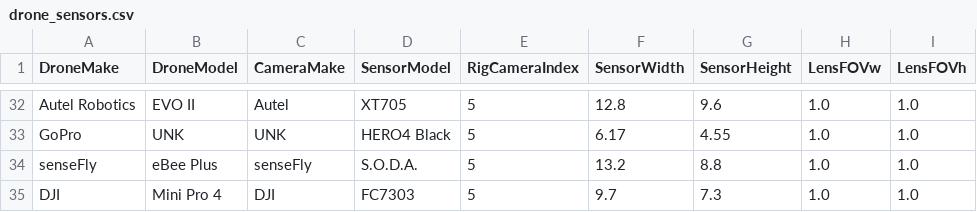
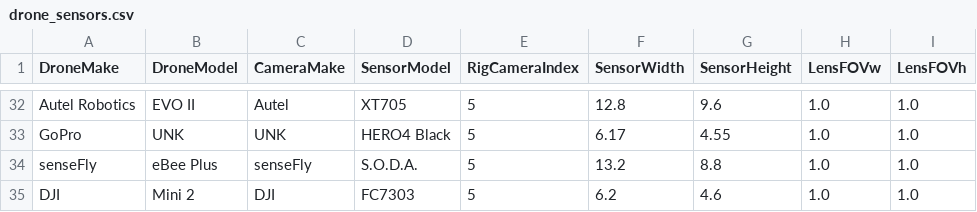
Before and after one commit to EmmaDub/Drone-Footprints, a CSV file: src/drone_sensors.csv, drawn as a sheet; only a part is shown, gaps mark what is left out.

Commit message:
Update drone_sensors.csv

```diff
--- a/src/drone_sensors.csv
+++ b/src/drone_sensors.csv
@@ -34,2 +34,2 @@ GoPro,UNK,UNK,HERO4 Black,5,6.17,4.55,1.0,1.0
 senseFly,eBee Plus,senseFly,S.O.D.A.,5,13.2,8.8,1.0,1.0
-DJI,Mini Pro 4,DJI,FC7303,5,9.7,7.3,1.0,1.0
+DJI,Mini 2,DJI,FC7303,5,6.2,4.6,1.0,1.0
```
